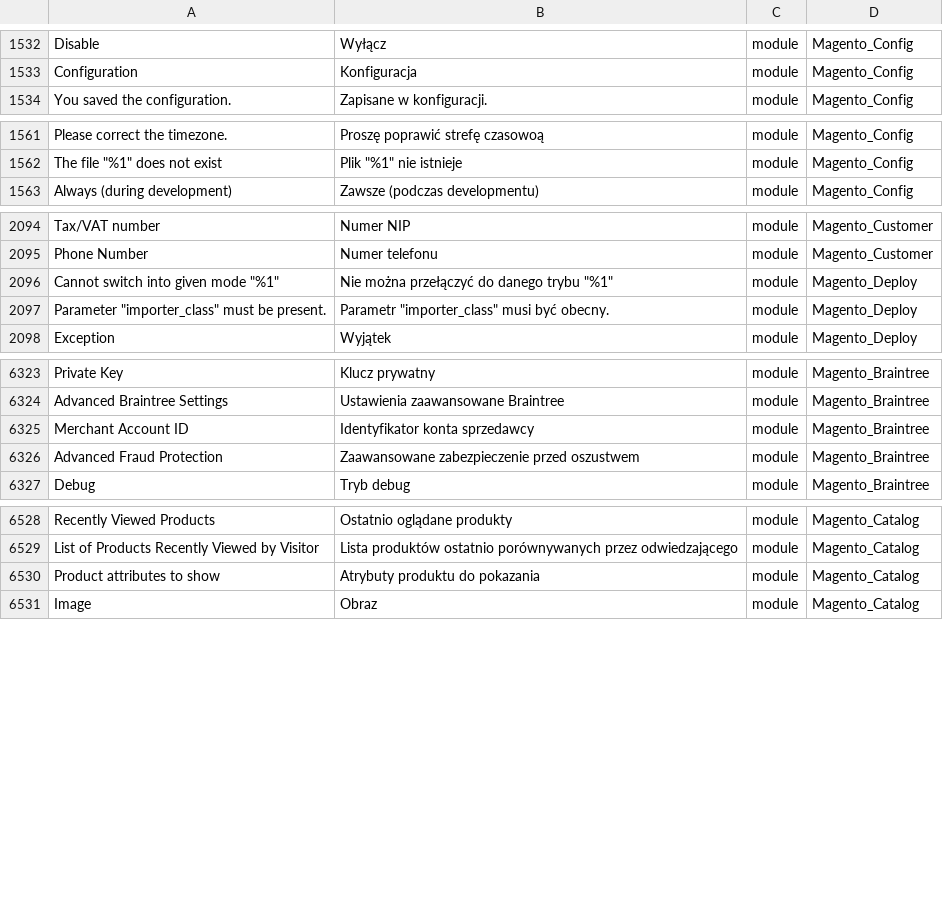
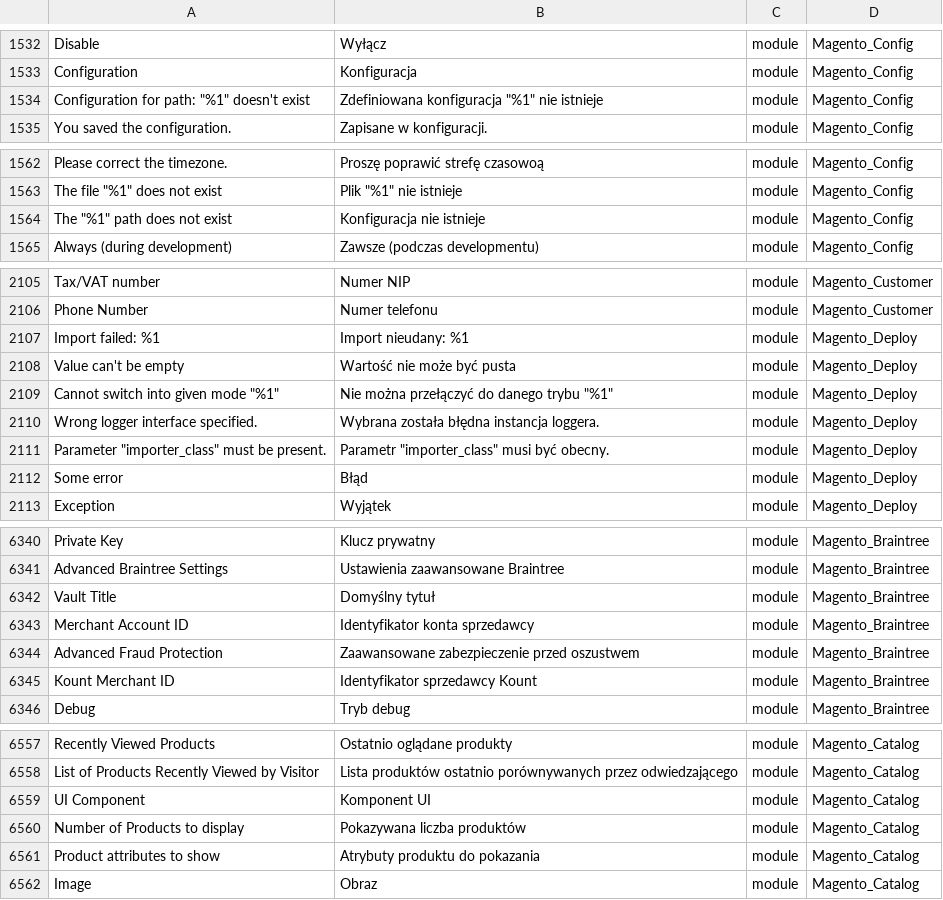
Before and after one commit to kkuzniar/language_pl_pl, a CSV file: pl_PL.csv, drawn as a sheet; only a part is shown, gaps mark what is left out; the diff covers the shown part only; the diff names each change by its address in the sheet, - before the commit and + after, or states it on an @@ line.

```diff
--- a/pl_PL.csv
+++ b/pl_PL.csv
+row 1534: Configuration for path: "%1" doesn't exist | Zdefiniowana konfiguracja "%1" nie istnieje | module | Magento_Config
+row 1564: The "%1" path does not exist | Konfiguracja nie istnieje | module | Magento_Config
+row 2107: Import failed: %1 | Import nieudany: %1 | module | Magento_Deploy
+row 2108: Value can't be empty | Wartość nie może być pusta | module | Magento_Deploy
+row 2110: Wrong logger interface specified. | Wybrana została błędna instancja loggera. | module | Magento_Deploy
+row 2112: Some error | Błąd | module | Magento_Deploy
+row 6342: Vault Title | Domyślny tytuł | module | Magento_Braintree
+row 6345: Kount Merchant ID | Identyfikator sprzedawcy Kount | module | Magento_Braintree
+row 6559: UI Component | Komponent UI | module | Magento_Catalog
+row 6560: Number of Products to display | Pokazywana liczba produktów | module | Magento_Catalog
```
Also changed, not shown: 21 added rows elsewhere in this file, 1 other file.
